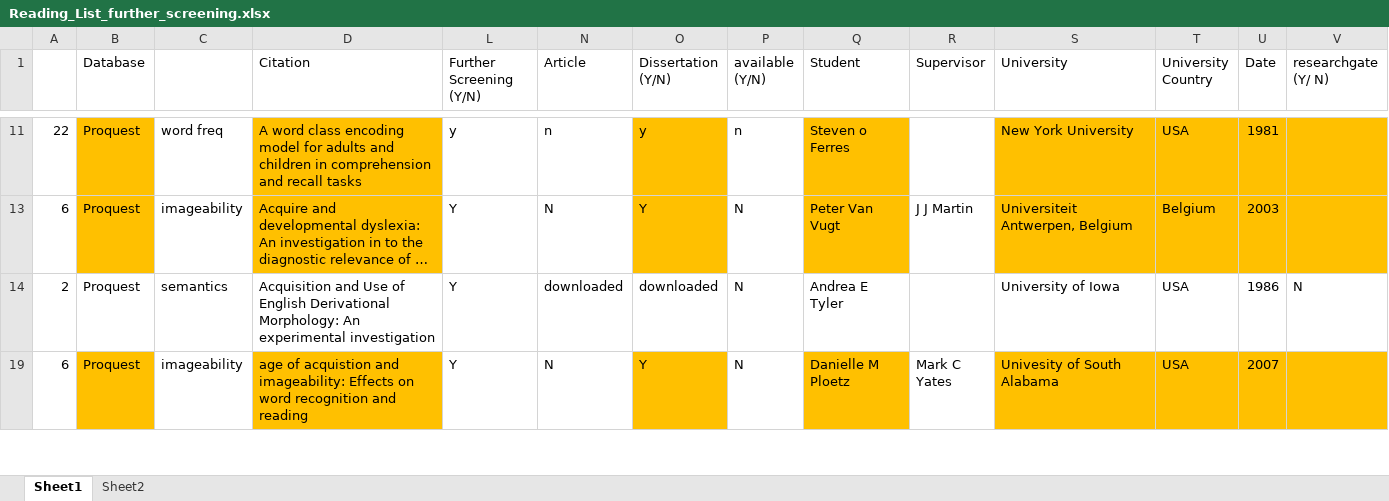
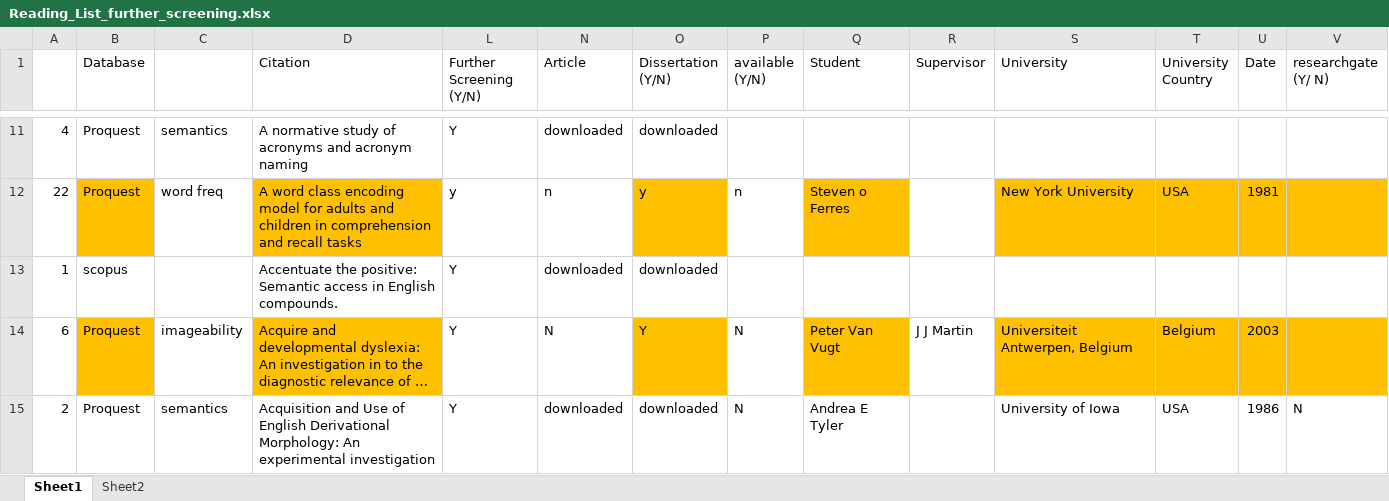
Before and after one commit to robayedavies/LitReview, an Excel workbook: Reading_List_further_screening.xlsx, sheet Sheet1, drawn as a sheet; only a part is shown, gaps mark what is left out; the shorter side is filled out with more unchanged rows; long unchanged cells end in …; values as stored, in another font and other column widths than the file's, no borders; rows hold the shown columns only; the diff covers the shown part only; the diff names each change by its address in the sheet, - before the commit and + after, or states it on an @@ line.

```diff
--- a/Reading_List_further_screening.xlsx (sheet Sheet1)
+++ b/Reading_List_further_screening.xlsx (sheet Sheet1)
@@ row 11 unhidden: 4 | Proquest | semantics | A normative study of acronyms and acronym naming | Y | downloaded | downloaded @@
@@ row 13 unhidden: 1 | scopus |  | Accentuate the positive: Semantic access in English compounds. | Y | downloaded | downloaded @@
```
Also changed, not shown: 16 added rows and 171 hidden or unhidden rows elsewhere in this sheet.
